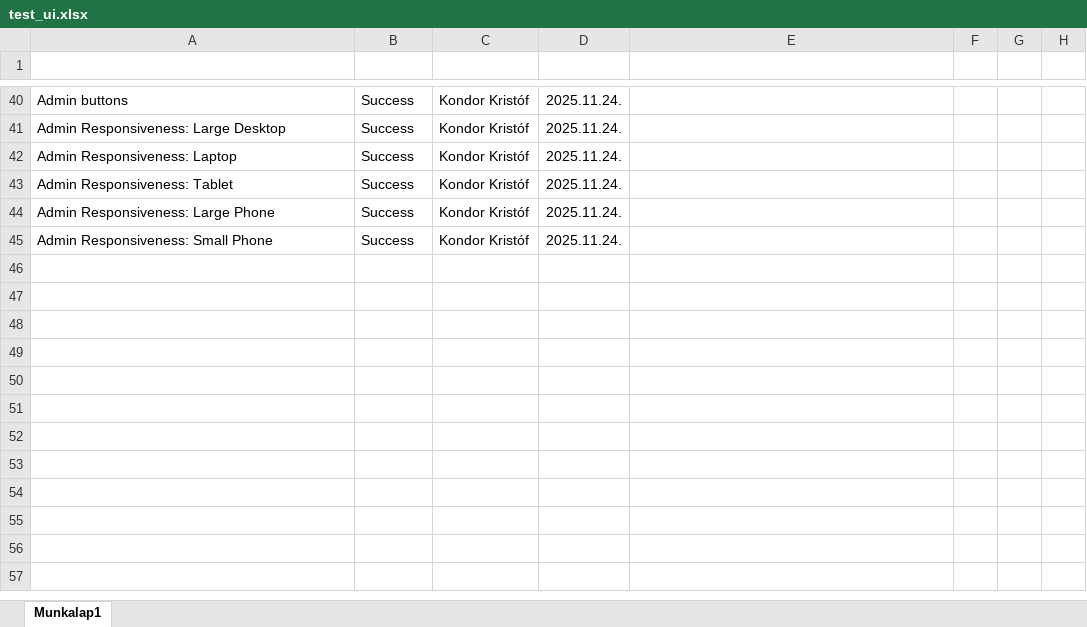
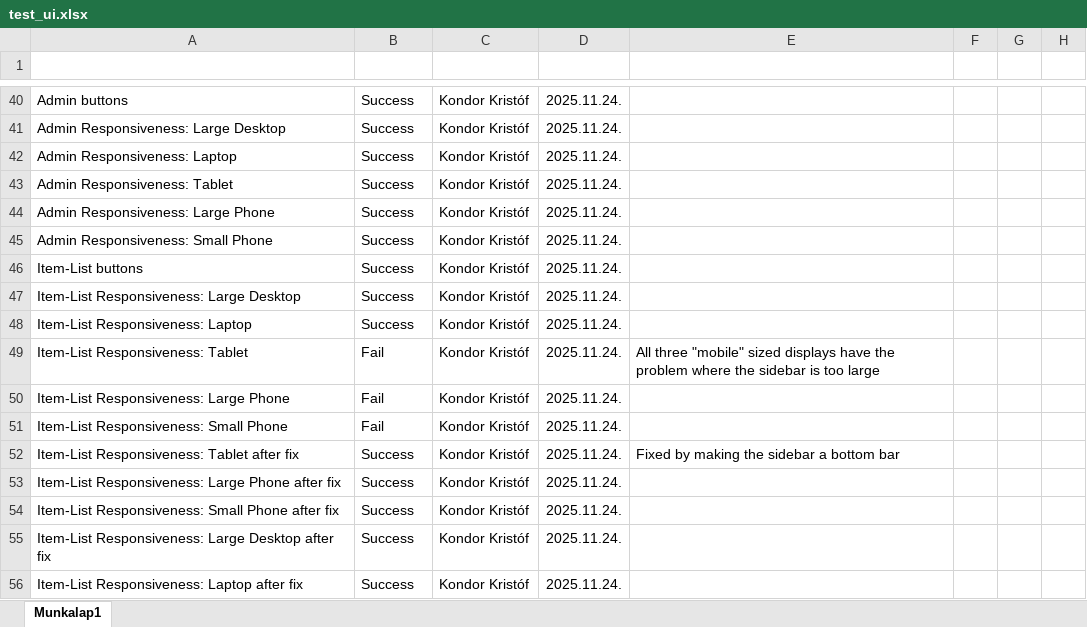
Before and after one commit to KKondor/2025-szfm-big-project, an Excel workbook: docs/testing/ui/test_ui.xlsx, sheet Munkalap1, drawn as a sheet; only a part is shown, gaps mark what is left out; values as stored, in another font and other column widths than the file's, no borders; charts and pictures and conditional formats and table styles not drawn; the diff names each change by its address in the sheet, - before the commit and + after, or states it on an @@ line.

Commit message:
docs: updated test_ui with testing cases for item-list

```diff
--- a/docs/testing/ui/test_ui.xlsx (sheet Munkalap1)
+++ b/docs/testing/ui/test_ui.xlsx (sheet Munkalap1)
+row 46: Item-List buttons | Success | Kondor Kristóf | 2025.11.24.
+row 47: Item-List Responsiveness: Large Desktop | Success | Kondor Kristóf | 2025.11.24.
+row 48: Item-List Responsiveness: Laptop | Success | Kondor Kristóf | 2025.11.24.
+row 49: Item-List Responsiveness: Tablet | Fail | Kondor Kristóf | 2025.11.24. | All three "mobile" sized displays have the problem where the sidebar is too large
+row 50: Item-List Responsiveness: Large Phone | Fail | Kondor Kristóf | 2025.11.24.
+row 51: Item-List Responsiveness: Small Phone | Fail | Kondor Kristóf | 2025.11.24.
+row 52: Item-List Responsiveness: Tablet after fix | Success | Kondor Kristóf | 2025.11.24. | Fixed by making the sidebar a bottom bar
+row 53: Item-List Responsiveness: Large Phone after fix | Success | Kondor Kristóf | 2025.11.24.
+row 54: Item-List Responsiveness: Small Phone after fix | Success | Kondor Kristóf | 2025.11.24.
+row 55: Item-List Responsiveness: Large Desktop after fix | Success | Kondor Kristóf | 2025.11.24.
+row 56: Item-List Responsiveness: Laptop after fix | Success | Kondor Kristóf | 2025.11.24.
```
